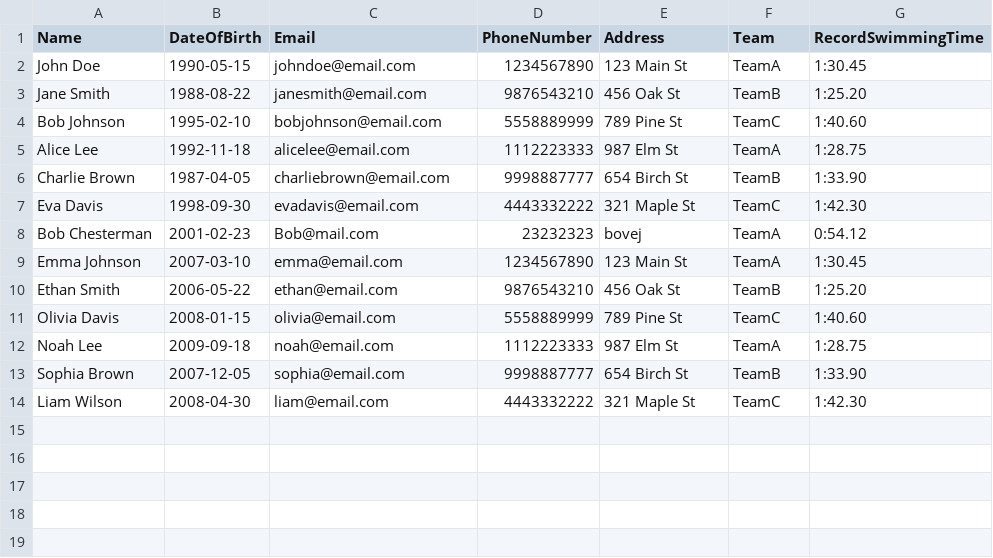
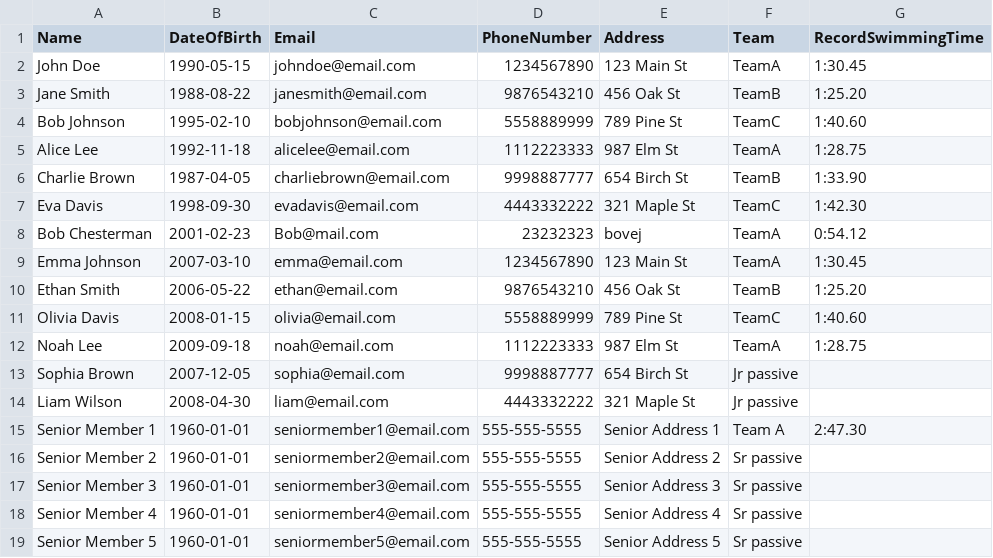
Before and after one commit to Driconaari/DelfinEndelig, a CSV file: club_members.csv, drawn as a sheet.

Commit message:
Fixed the viewtop swimmers to not show swimmers with no time.

```diff
--- a/club_members.csv
+++ b/club_members.csv
@@ -12,3 +12,8 @@ Olivia Davis,2008-01-15,olivia@email.com,5558889999,789 Pine St,TeamC,1:40.60
 Noah Lee,2009-09-18,noah@email.com,1112223333,987 Elm St,TeamA,1:28.75
-Sophia Brown,2007-12-05,sophia@email.com,9998887777,654 Birch St,TeamB,1:33.90
-Liam Wilson,2008-04-30,liam@email.com,4443332222,321 Maple St,TeamC,1:42.30
+Sophia Brown,2007-12-05,sophia@email.com,9998887777,654 Birch St,Jr passive,
+Liam Wilson,2008-04-30,liam@email.com,4443332222,321 Maple St,Jr passive,
+Senior Member 1,1960-01-01,seniormember1@email.com,555-555-5555,Senior Address 1,Team A, 2:47.30
+Senior Member 2,1960-01-01,seniormember2@email.com,555-555-5555,Senior Address 2,Sr passive,
+Senior Member 3,1960-01-01,seniormember3@email.com,555-555-5555,Senior Address 3,Sr passive,
+Senior Member 4,1960-01-01,seniormember4@email.com,555-555-5555,Senior Address 4,Sr passive,
+Senior Member 5,1960-01-01,seniormember5@email.com,555-555-5555,Senior Address 5,Sr passive,
```
Also changed, not shown: 4 other files.
